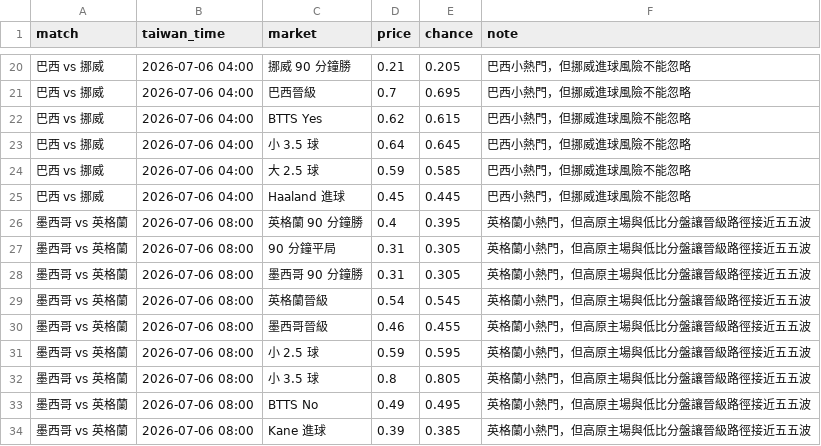
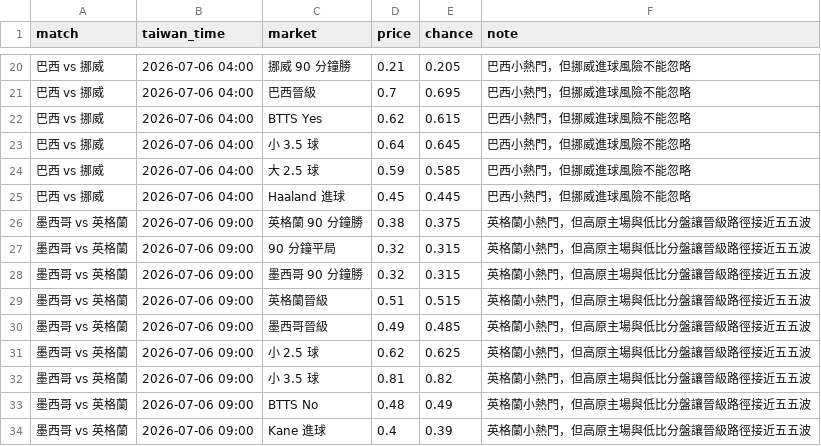
Before and after one commit to exe7203/worldcup-odds-warroom-2026, a CSV file: outputs/worldcup-r16-tabs-snapshot.csv, drawn as a sheet; only a part is shown, gaps mark what is left out.

```diff
--- a/outputs/worldcup-r16-tabs-snapshot.csv
+++ b/outputs/worldcup-r16-tabs-snapshot.csv
@@ -25,10 +25,10 @@
 巴西 vs 挪威,2026-07-06 04:00,Haaland 進球,0.45,0.445,巴西小熱門，但挪威進球風險不能忽略
-墨西哥 vs 英格蘭,2026-07-06 08:00,英格蘭 90 分鐘勝,0.4,0.395,英格蘭小熱門，但高原主場與低比分盤讓晉級路徑接近五五波
-墨西哥 vs 英格蘭,2026-07-06 08:00,90 分鐘平局,0.31,0.305,英格蘭小熱門，但高原主場與低比分盤讓晉級路徑接近五五波
-墨西哥 vs 英格蘭,2026-07-06 08:00,墨西哥 90 分鐘勝,0.31,0.305,英格蘭小熱門，但高原主場與低比分盤讓晉級路徑接近五五波
-墨西哥 vs 英格蘭,2026-07-06 08:00,英格蘭晉級,0.54,0.545,英格蘭小熱門，但高原主場與低比分盤讓晉級路徑接近五五波
-墨西哥 vs 英格蘭,2026-07-06 08:00,墨西哥晉級,0.46,0.455,英格蘭小熱門，但高原主場與低比分盤讓晉級路徑接近五五波
-墨西哥 vs 英格蘭,2026-07-06 08:00,小 2.5 球,0.59,0.595,英格蘭小熱門，但高原主場與低比分盤讓晉級路徑接近五五波
-墨西哥 vs 英格蘭,2026-07-06 08:00,小 3.5 球,0.8,0.805,英格蘭小熱門，但高原主場與低比分盤讓晉級路徑接近五五波
-墨西哥 vs 英格蘭,2026-07-06 08:00,BTTS No,0.49,0.495,英格蘭小熱門，但高原主場與低比分盤讓晉級路徑接近五五波
-墨西哥 vs 英格蘭,2026-07-06 08:00,Kane 進球,0.39,0.385,英格蘭小熱門，但高原主場與低比分盤讓晉級路徑接近五五波
+墨西哥 vs 英格蘭,2026-07-06 09:00,英格蘭 90 分鐘勝,0.38,0.375,英格蘭小熱門，但高原主場與低比分盤讓晉級路徑接近五五波
+墨西哥 vs 英格蘭,2026-07-06 09:00,90 分鐘平局,0.32,0.315,英格蘭小熱門，但高原主場與低比分盤讓晉級路徑接近五五波
+墨西哥 vs 英格蘭,2026-07-06 09:00,墨西哥 90 分鐘勝,0.32,0.315,英格蘭小熱門，但高原主場與低比分盤讓晉級路徑接近五五波
+墨西哥 vs 英格蘭,2026-07-06 09:00,英格蘭晉級,0.51,0.515,英格蘭小熱門，但高原主場與低比分盤讓晉級路徑接近五五波
+墨西哥 vs 英格蘭,2026-07-06 09:00,墨西哥晉級,0.49,0.485,英格蘭小熱門，但高原主場與低比分盤讓晉級路徑接近五五波
+墨西哥 vs 英格蘭,2026-07-06 09:00,小 2.5 球,0.62,0.625,英格蘭小熱門，但高原主場與低比分盤讓晉級路徑接近五五波
+墨西哥 vs 英格蘭,2026-07-06 09:00,小 3.5 球,0.81,0.82,英格蘭小熱門，但高原主場與低比分盤讓晉級路徑接近五五波
+墨西哥 vs 英格蘭,2026-07-06 09:00,BTTS No,0.48,0.49,英格蘭小熱門，但高原主場與低比分盤讓晉級路徑接近五五波
+墨西哥 vs 英格蘭,2026-07-06 09:00,Kane 進球,0.4,0.39,英格蘭小熱門，但高原主場與低比分盤讓晉級路徑接近五五波
```
Also changed, not shown: site-canada-morocco/public/worldcup-r16-tabs-snapshot.csv, 7 other files.
